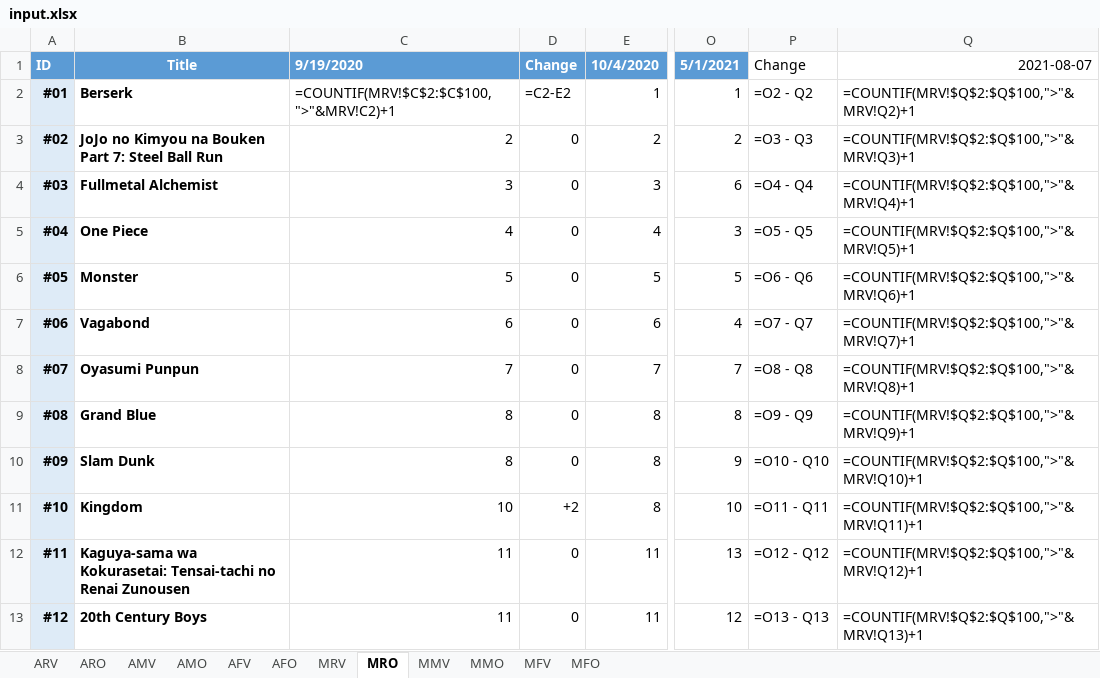
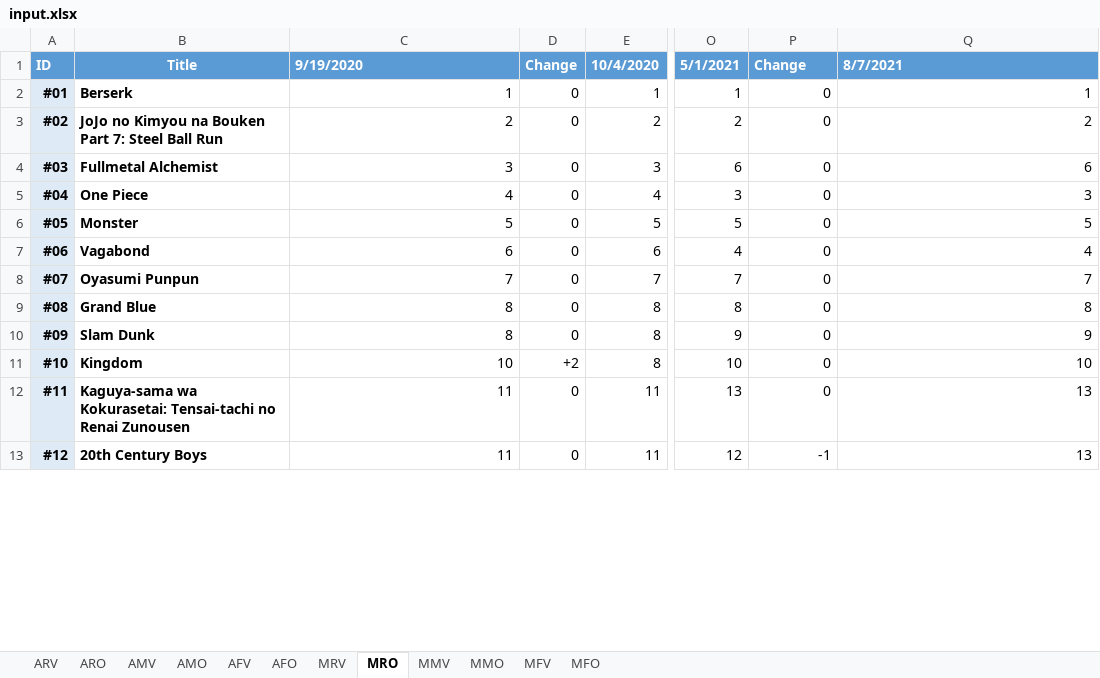
Before and after one commit to GunarsA/MAL-Scraper, an Excel workbook: input.xlsx, sheet MRO, drawn as a sheet; only a part is shown, gaps mark what is left out; values as stored, in another font and other column widths than the file's, no borders; formulas without a stored value are shown as written; conditional formats not drawn; the diff covers the shown part only; the diff names each change by its address in the sheet, - before the commit and + after, or states it on an @@ line.

```diff
--- a/input.xlsx (sheet MRO)
+++ b/input.xlsx (sheet MRO)
@@ P1:Q1 fill: none → #5B9BD5, bold: off → on, text colour: black → #FFFFFF @@
-Q1: 2021-08-07
+Q1: 8/7/2021
-Q1 alignment: right
+Q1 alignment: left
-C2: =COUNTIF(MRV!$C$2:$C$100, ">"&MRV!C2)+1
+C2: 1
-D2: =C2-E2
+D2: 0
-P2: =O2 - Q2
+P2: 0
-Q2: =COUNTIF(MRV!$Q$2:$Q$100,">"&MRV!Q2)+1
+Q2: 1
-P3: =O3 - Q3
+P3: 0
-Q3: =COUNTIF(MRV!$Q$2:$Q$100,">"&MRV!Q3)+1
+Q3: 2
-P4: =O4 - Q4
+P4: 0
-Q4: =COUNTIF(MRV!$Q$2:$Q$100,">"&MRV!Q4)+1
+Q4: 6
-P5: =O5 - Q5
+P5: 0
-Q5: =COUNTIF(MRV!$Q$2:$Q$100,">"&MRV!Q5)+1
+Q5: 3
-P6: =O6 - Q6
+P6: 0
-Q6: =COUNTIF(MRV!$Q$2:$Q$100,">"&MRV!Q6)+1
+Q6: 5
-P7: =O7 - Q7
+P7: 0
-Q7: =COUNTIF(MRV!$Q$2:$Q$100,">"&MRV!Q7)+1
+Q7: 4
-P8: =O8 - Q8
+P8: 0
-Q8: =COUNTIF(MRV!$Q$2:$Q$100,">"&MRV!Q8)+1
+Q8: 7
-P9: =O9 - Q9
+P9: 0
-Q9: =COUNTIF(MRV!$Q$2:$Q$100,">"&MRV!Q9)+1
+Q9: 8
-P10: =O10 - Q10
+P10: 0
-Q10: =COUNTIF(MRV!$Q$2:$Q$100,">"&MRV!Q10)+1
+Q10: 9
-P11: =O11 - Q11
+P11: 0
-Q11: =COUNTIF(MRV!$Q$2:$Q$100,">"&MRV!Q11)+1
+Q11: 10
-P12: =O12 - Q12
+P12: 0
-Q12: =COUNTIF(MRV!$Q$2:$Q$100,">"&MRV!Q12)+1
+Q12: 13
-P13: =O13 - Q13
+P13: -1
-Q13: =COUNTIF(MRV!$Q$2:$Q$100,">"&MRV!Q13)+1
+Q13: 13
```
Also changed, not shown: 73 edited cells elsewhere in this sheet, sheet MFO, sheet AMV, sheet AFO, sheet MMO, sheet MMV, sheet AMO, 5 more sheets.
